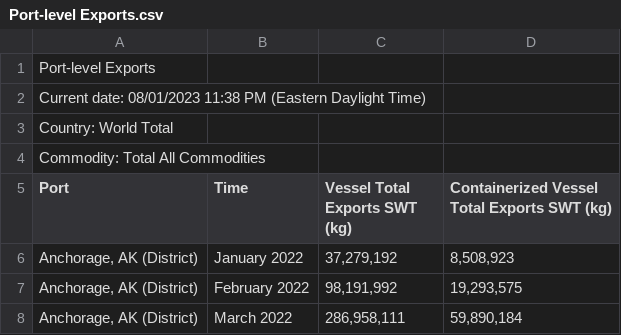
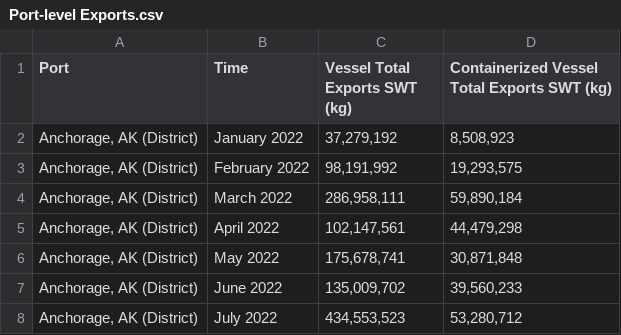
Before and after one commit to jordanbell2357/uscg-nais-data, a CSV file: USCB/Port-level Exports.csv, drawn as a sheet; only a part is shown; the shorter side is filled out with more unchanged rows; the diff names each change by its address in the sheet, - before the commit and + after, or states it on an @@ line.

```diff
--- a/USCB/Port-level Exports.csv
+++ b/USCB/Port-level Exports.csv
-row 1: Port-level Exports
-row 2: Current date: 08/01/2023 11:38 PM (Eastern Daylight Time)
-row 3: Country: World Total
-row 4: Commodity: Total All Commodities
```
Also changed, not shown: USCB/Port-level Imports.csv.
